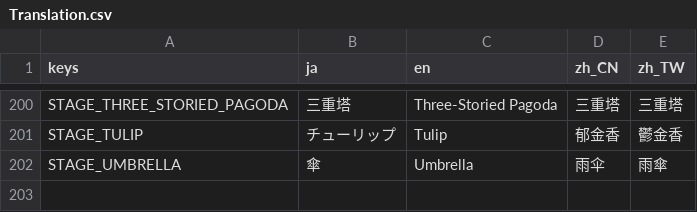
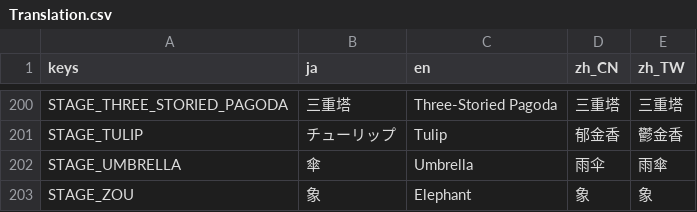
Before and after one commit to mogurer/Katadraw, a CSV file: Resources/Translation/Translation.csv, drawn as a sheet; only a part is shown, gaps mark what is left out; the diff names each change by its address in the sheet, - before the commit and + after, or states it on an @@ line.

Commit message:
Stage51「象」追加

```diff
--- a/Resources/Translation/Translation.csv
+++ b/Resources/Translation/Translation.csv
+row 203: STAGE_ZOU | 象 | Elephant | 象 | 象
```
Also changed, not shown: 5 other files.
